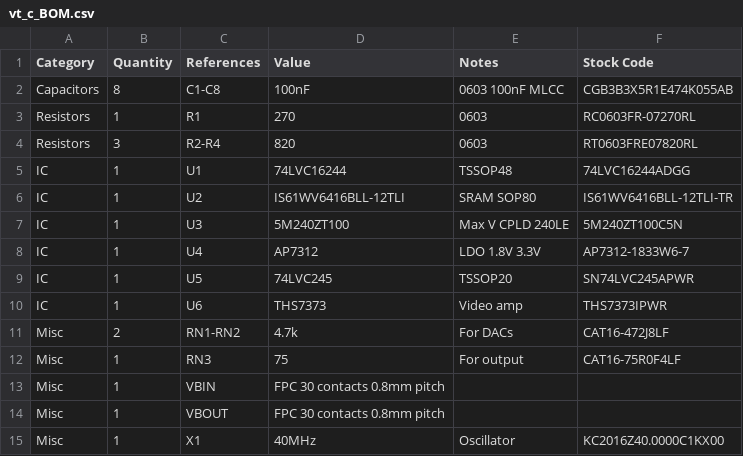
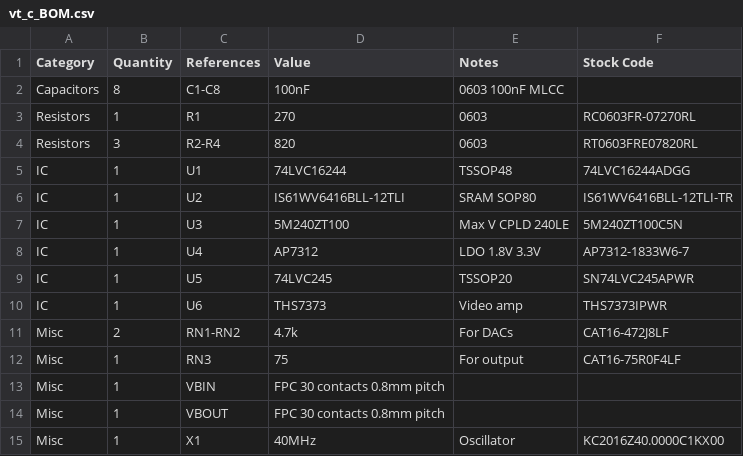
Before and after one commit to furrtek/VirtualTap, a CSV file: pcb/vt_c_BOM.csv, drawn as a sheet.

Commit message:
Update vt_c_BOM.csv

```diff
--- a/pcb/vt_c_BOM.csv
+++ b/pcb/vt_c_BOM.csv
@@ -1,3 +1,3 @@
 Category,Quantity,References,Value,Notes,Stock Code
-Capacitors,8,C1-C8,100nF,0603 100nF MLCC,CGB3B3X5R1E474K055AB
+Capacitors,8,C1-C8,100nF,0603 100nF MLCC,
 Resistors,1,R1,270,0603,RC0603FR-07270RL
```
